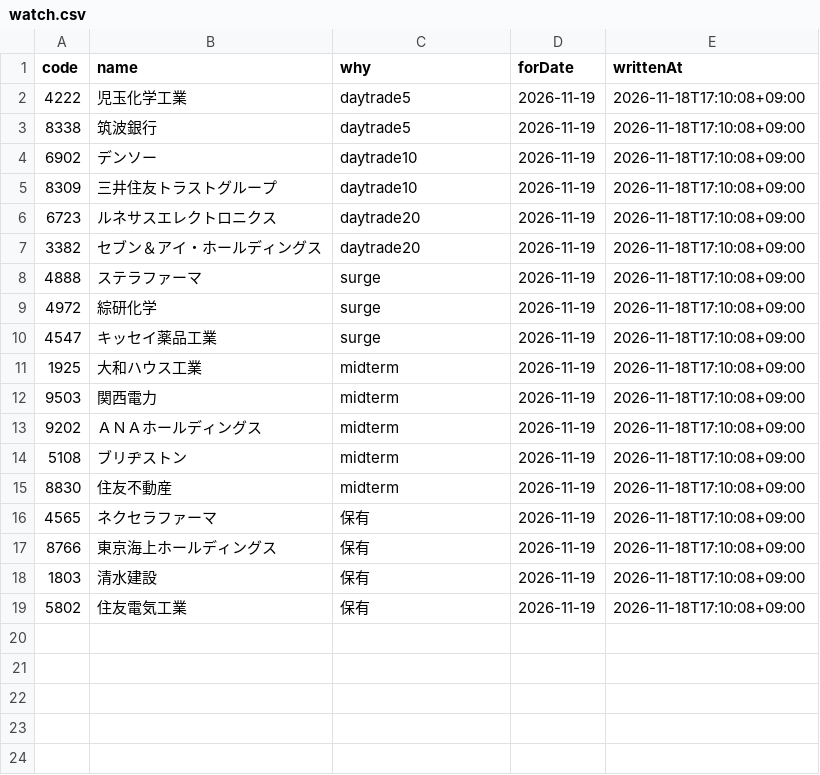
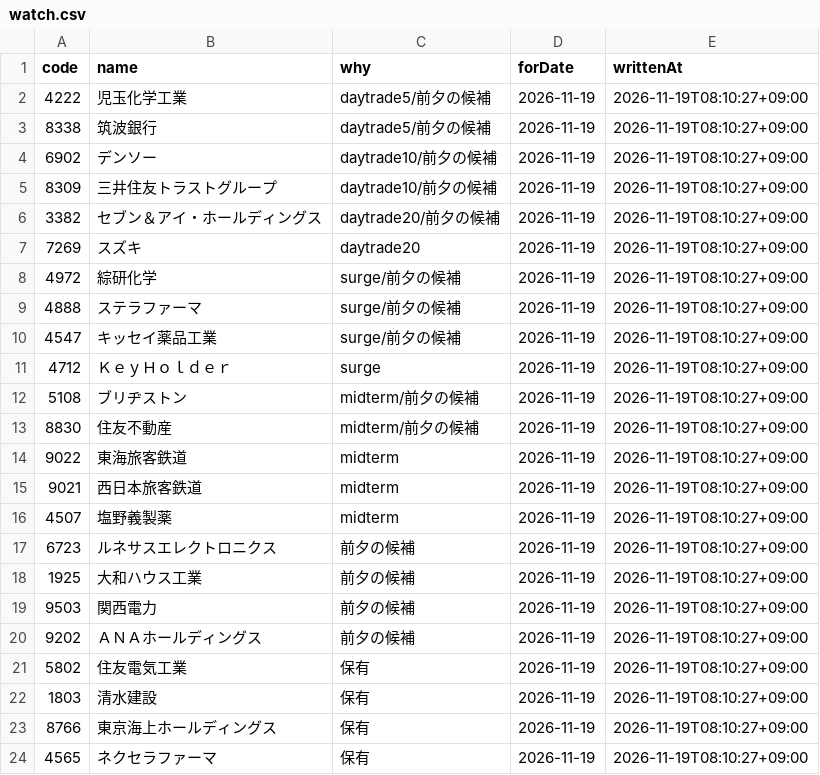
Before and after one commit to leol-source/kabu-data, a CSV file: watch.csv, drawn as a sheet.

Commit message:
watch: 2026-11-19 向け 23銘柄

```diff
--- a/watch.csv
+++ b/watch.csv
@@ -1,19 +1,24 @@
 code,name,why,forDate,writtenAt
-4222,児玉化学工業,daytrade5,2026-11-19,2026-11-18T17:10:08+09:00
-8338,筑波銀行,daytrade5,2026-11-19,2026-11-18T17:10:08+09:00
-6902,デンソー,daytrade10,2026-11-19,2026-11-18T17:10:08+09:00
-8309,三井住友トラストグループ,daytrade10,2026-11-19,2026-11-18T17:10:08+09:00
-6723,ルネサスエレクトロニクス,daytrade20,2026-11-19,2026-11-18T17:10:08+09:00
-3382,セブン＆アイ・ホールディングス,daytrade20,2026-11-19,2026-11-18T17:10:08+09:00
-4888,ステラファーマ,surge,2026-11-19,2026-11-18T17:10:08+09:00
-4972,綜研化学,surge,2026-11-19,2026-11-18T17:10:08+09:00
-4547,キッセイ薬品工業,surge,2026-11-19,2026-11-18T17:10:08+09:00
-1925,大和ハウス工業,midterm,2026-11-19,2026-11-18T17:10:08+09:00
-9503,関西電力,midterm,2026-11-19,2026-11-18T17:10:08+09:00
-9202,ＡＮＡホールディングス,midterm,2026-11-19,2026-11-18T17:10:08+09:00
-5108,ブリヂストン,midterm,2026-11-19,2026-11-18T17:10:08+09:00
-8830,住友不動産,midterm,2026-11-19,2026-11-18T17:10:08+09:00
-4565,ネクセラファーマ,保有,2026-11-19,2026-11-18T17:10:08+09:00
-8766,東京海上ホールディングス,保有,2026-11-19,2026-11-18T17:10:08+09:00
-1803,清水建設,保有,2026-11-19,2026-11-18T17:10:08+09:00
-5802,住友電気工業,保有,2026-11-19,2026-11-18T17:10:08+09:00
+4222,児玉化学工業,daytrade5/前夕の候補,2026-11-19,2026-11-19T08:10:27+09:00
+8338,筑波銀行,daytrade5/前夕の候補,2026-11-19,2026-11-19T08:10:27+09:00
+6902,デンソー,daytrade10/前夕の候補,2026-11-19,2026-11-19T08:10:27+09:00
+8309,三井住友トラストグループ,daytrade10/前夕の候補,2026-11-19,2026-11-19T08:10:27+09:00
+3382,セブン＆アイ・ホールディングス,daytrade20/前夕の候補,2026-11-19,2026-11-19T08:10:27+09:00
+7269,スズキ,daytrade20,2026-11-19,2026-11-19T08:10:27+09:00
+4972,綜研化学,surge/前夕の候補,2026-11-19,2026-11-19T08:10:27+09:00
+4888,ステラファーマ,surge/前夕の候補,2026-11-19,2026-11-19T08:10:27+09:00
+4547,キッセイ薬品工業,surge/前夕の候補,2026-11-19,2026-11-19T08:10:27+09:00
+4712,ＫｅｙＨｏｌｄｅｒ,surge,2026-11-19,2026-11-19T08:10:27+09:00
+5108,ブリヂストン,midterm/前夕の候補,2026-11-19,2026-11-19T08:10:27+09:00
+8830,住友不動産,midterm/前夕の候補,2026-11-19,2026-11-19T08:10:27+09:00
+9022,東海旅客鉄道,midterm,2026-11-19,2026-11-19T08:10:27+09:00
+9021,西日本旅客鉄道,midterm,2026-11-19,2026-11-19T08:10:27+09:00
+4507,塩野義製薬,midterm,2026-11-19,2026-11-19T08:10:27+09:00
+6723,ルネサスエレクトロニクス,前夕の候補,2026-11-19,2026-11-19T08:10:27+09:00
+1925,大和ハウス工業,前夕の候補,2026-11-19,2026-11-19T08:10:27+09:00
+9503,関西電力,前夕の候補,2026-11-19,2026-11-19T08:10:27+09:00
+9202,ＡＮＡホールディングス,前夕の候補,2026-11-19,2026-11-19T08:10:27+09:00
+5802,住友電気工業,保有,2026-11-19,2026-11-19T08:10:27+09:00
+1803,清水建設,保有,2026-11-19,2026-11-19T08:10:27+09:00
+8766,東京海上ホールディングス,保有,2026-11-19,2026-11-19T08:10:27+09:00
+4565,ネクセラファーマ,保有,2026-11-19,2026-11-19T08:10:27+09:00
```
